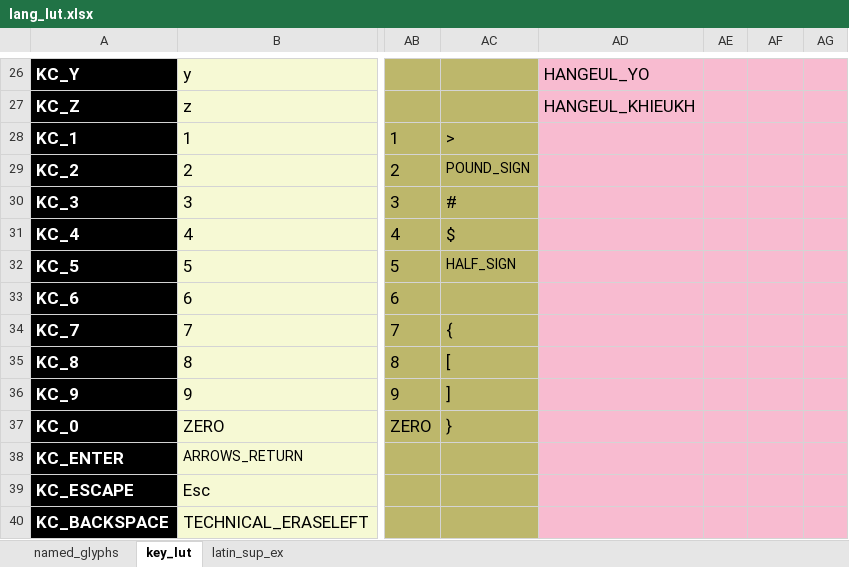
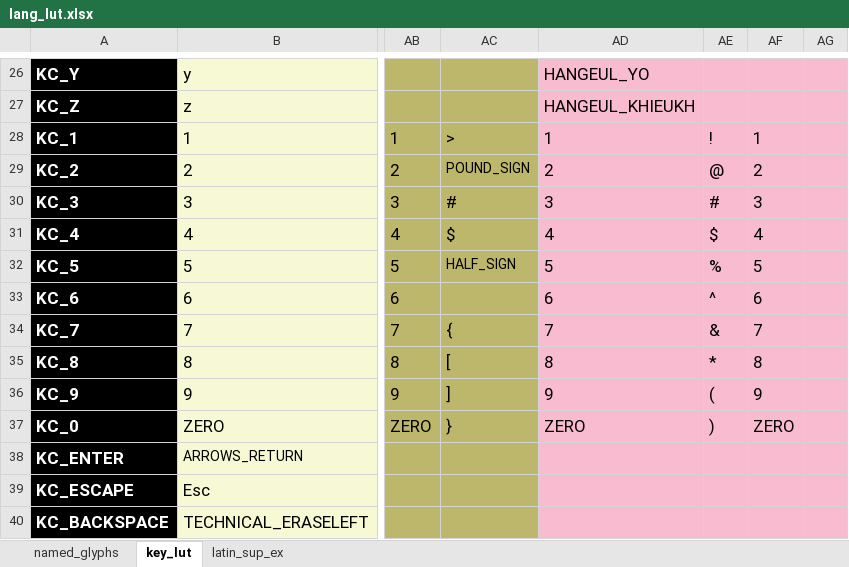
Before and after one commit to thpoll83/qmk_firmware, an Excel workbook: keyboards/handwired/polykybd/split72/keymaps/default/lang/lang_lut.xlsx, sheet key_lut, drawn as a sheet; only a part is shown, gaps mark what is left out; values as stored, in another font and other column widths than the file's, no borders; the diff covers the shown part only; the diff names each change by its address in the sheet, - before the commit and + after, or states it on an @@ line.

```diff
--- a/keyboards/handwired/polykybd/split72/keymaps/default/lang/lang_lut.xlsx (sheet key_lut)
+++ b/keyboards/handwired/polykybd/split72/keymaps/default/lang/lang_lut.xlsx (sheet key_lut)
-AD28: (empty)
+AD28: 1
-AE28: (empty)
+AE28: !
-AF28: (empty)
+AF28: 1
-AD29: (empty)
+AD29: 2
-AE29: (empty)
+AE29: @
-AF29: (empty)
+AF29: 2
-AD30: (empty)
+AD30: 3
-AE30: (empty)
+AE30: #
-AF30: (empty)
+AF30: 3
-AD31: (empty)
+AD31: 4
-AE31: (empty)
+AE31: $
-AF31: (empty)
+AF31: 4
-AD32: (empty)
+AD32: 5
-AE32: (empty)
+AE32: %
-AF32: (empty)
+AF32: 5
-AD33: (empty)
+AD33: 6
-AE33: (empty)
+AE33: ^
-AF33: (empty)
+AF33: 6
-AD34: (empty)
+AD34: 7
-AE34: (empty)
+AE34: &
-AF34: (empty)
+AF34: 7
-AD35: (empty)
+AD35: 8
-AE35: (empty)
+AE35: *
-AF35: (empty)
+AF35: 8
-AD36: (empty)
+AD36: 9
-AE36: (empty)
+AE36: (
-AF36: (empty)
+AF36: 9
-AD37: (empty)
+AD37: ZERO
-AE37: (empty)
+AE37: )
-AF37: (empty)
+AF37: ZERO
```
Also changed, not shown: 4 edited cells elsewhere in this sheet, 5 other files.
